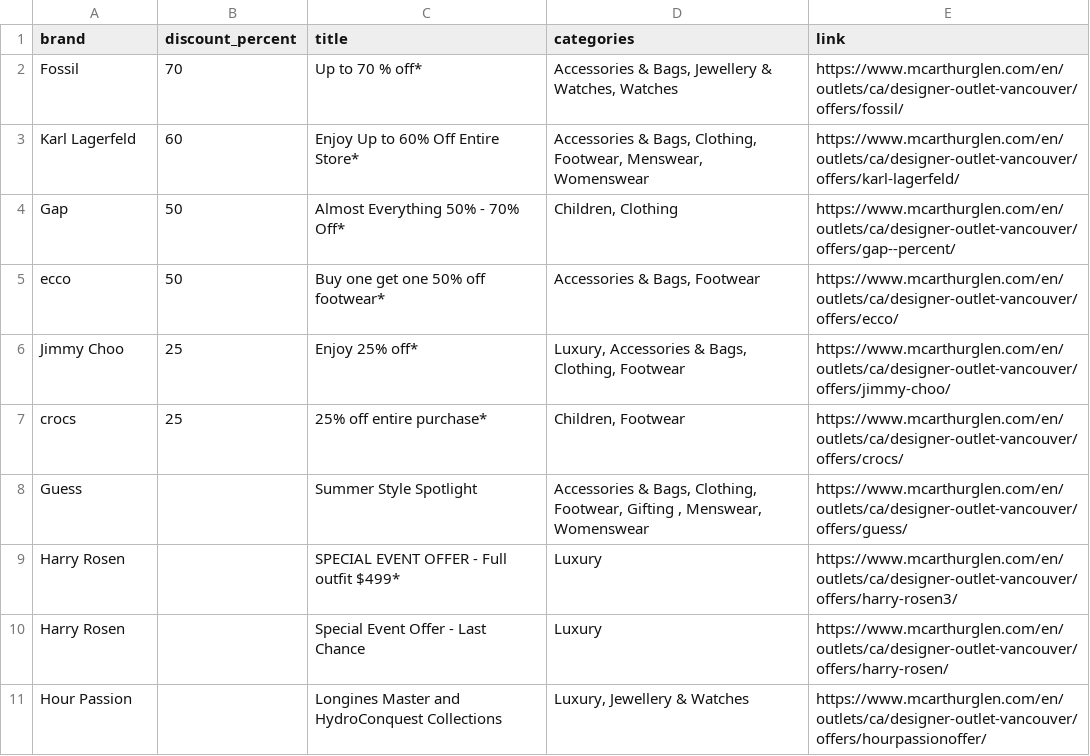
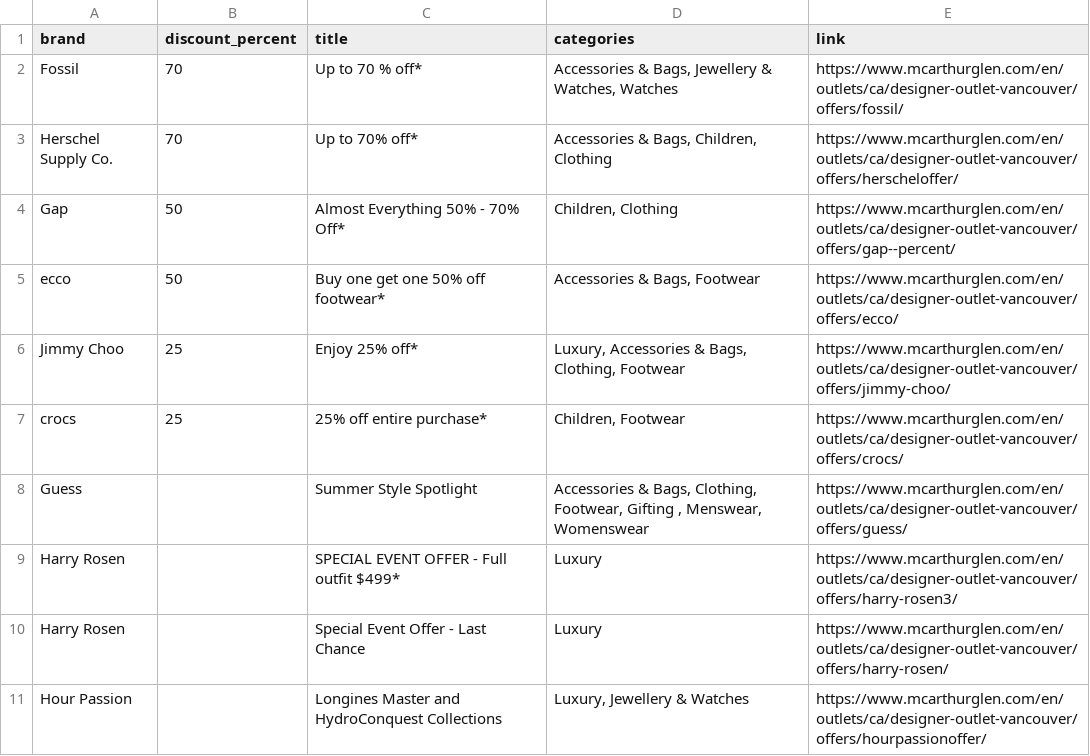
Before and after one commit to zhapte/offer-scrape, a CSV file: offers_latest.csv, drawn as a sheet.

```diff
--- a/offers_latest.csv
+++ b/offers_latest.csv
@@ -2,3 +2,3 @@ brand,discount_percent,title,categories,link
 Fossil,70,Up to 70 % off*,"Accessories & Bags, Jewellery & Watches, Watches",https://www.mcarthurglen.com/en/outlets/ca/designer-outlet-vancouver/offers/fossil/
-Karl Lagerfeld,60,Enjoy Up to 60% Off Entire Store*,"Accessories & Bags, Clothing, Footwear, Menswear, Womenswear",https://www.mcarthurglen.com/en/outlets/ca/designer-outlet-vancouver/offers/karl-lagerfeld/
+Herschel Supply Co.,70,Up to 70% off*,"Accessories & Bags, Children, Clothing",https://www.mcarthurglen.com/en/outlets/ca/designer-outlet-vancouver/offers/herscheloffer/
 Gap,50,Almost Everything 50% - 70% Off*,"Children, Clothing",https://www.mcarthurglen.com/en/outlets/ca/designer-outlet-vancouver/offers/gap--percent/
```
Also changed, not shown: 2 other files.
